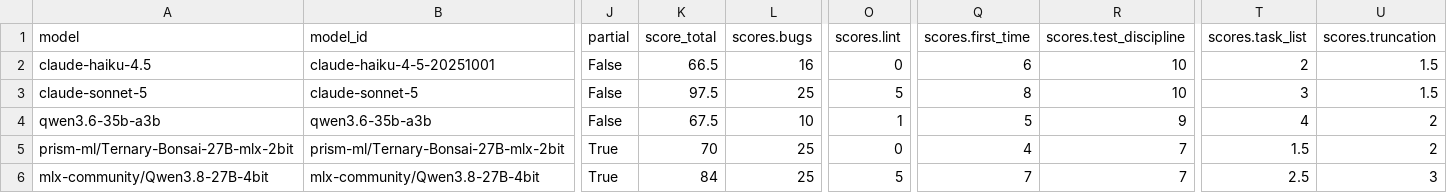
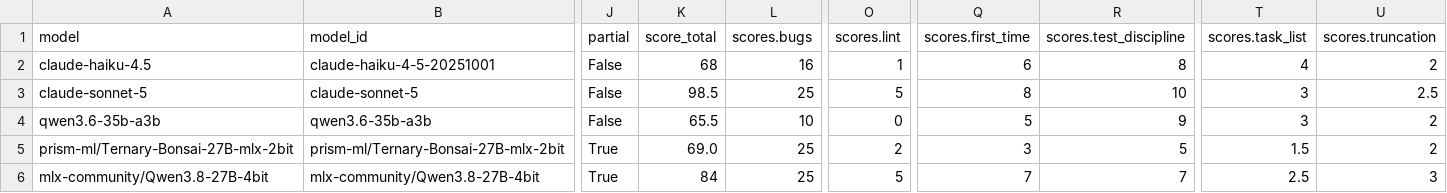
Before and after one commit to irae/mendel, a CSV file: benchmark/results-guided.csv, drawn as a sheet; only a part is shown, gaps mark what is left out; the diff names each change by its address in the sheet, - before the commit and + after, or states it on an @@ line.

Commit message:
chore(benchmark): re-score the guided runs from the full run evidence
Fable re-applied the rubric to all five guided runs against the
verification battery and the session logs now in benchmark/runs/.
Deltas: sonnet 97.5->98.5, haiku 66.5->68, qwen3.6 67.5->65.5,
bonsai 70->69, qwen3.8-low unchanged at 84. The compactions column
moves from the scoreboard to the matrix (context economy group).
A provenance note marks qwen3.8-low's final commit, which postdates
its recorded session logs.

```diff
--- a/benchmark/results-guided.csv
+++ b/benchmark/results-guided.csv
-K2 (score_total): 66.5
+K2 (score_total): 68
-O2 (scores.lint): 0
+O2 (scores.lint): 1
-R2 (scores.test_discipline): 10
+R2 (scores.test_discipline): 8
-T2 (scores.task_list): 2
+T2 (scores.task_list): 4
-U2 (scores.truncation): 1.5
+U2 (scores.truncation): 2
-K3 (score_total): 97.5
+K3 (score_total): 98.5
-U3 (scores.truncation): 1.5
+U3 (scores.truncation): 2.5
-K4 (score_total): 67.5
+K4 (score_total): 65.5
-O4 (scores.lint): 1
+O4 (scores.lint): 0
-T4 (scores.task_list): 4
+T4 (scores.task_list): 3
-K5 (score_total): 70
+K5 (score_total): 69.0
-O5 (scores.lint): 0
+O5 (scores.lint): 2
-Q5 (scores.first_time): 4
+Q5 (scores.first_time): 3
-R5 (scores.test_discipline): 7
+R5 (scores.test_discipline): 5
```
Also changed, not shown: 6 other files.
